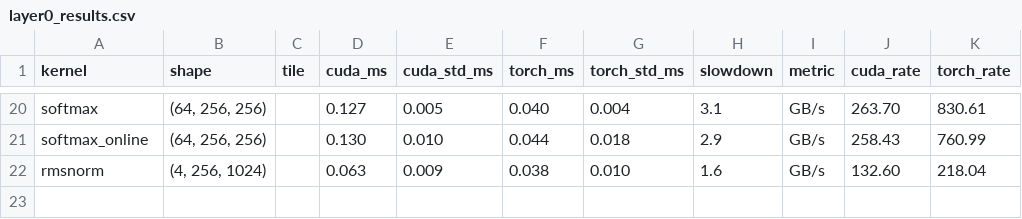
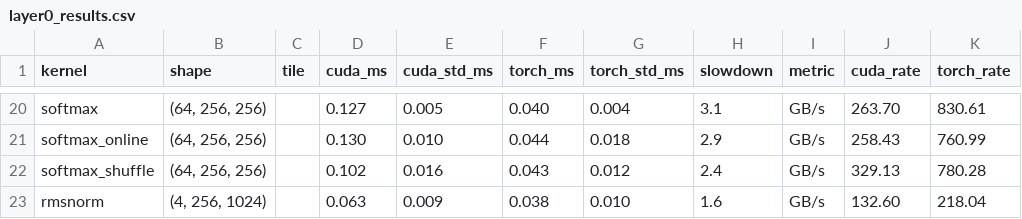
Before and after one commit to Cam-Wheeler/cuda_transformer, a CSV file: profiling/results/layer0_results.csv, drawn as a sheet; only a part is shown, gaps mark what is left out; the diff names each change by its address in the sheet, - before the commit and + after, or states it on an @@ line.

Commit message:
shuffle added to the softmax

```diff
--- a/profiling/results/layer0_results.csv
+++ b/profiling/results/layer0_results.csv
+row 22: softmax_shuffle | (64, 256, 256) |  | 0.102 | 0.016 | 0.043 | 0.012 | 2.4 | GB/s | 329.13 | 780.28
```
Also changed, not shown: 11 other files.
